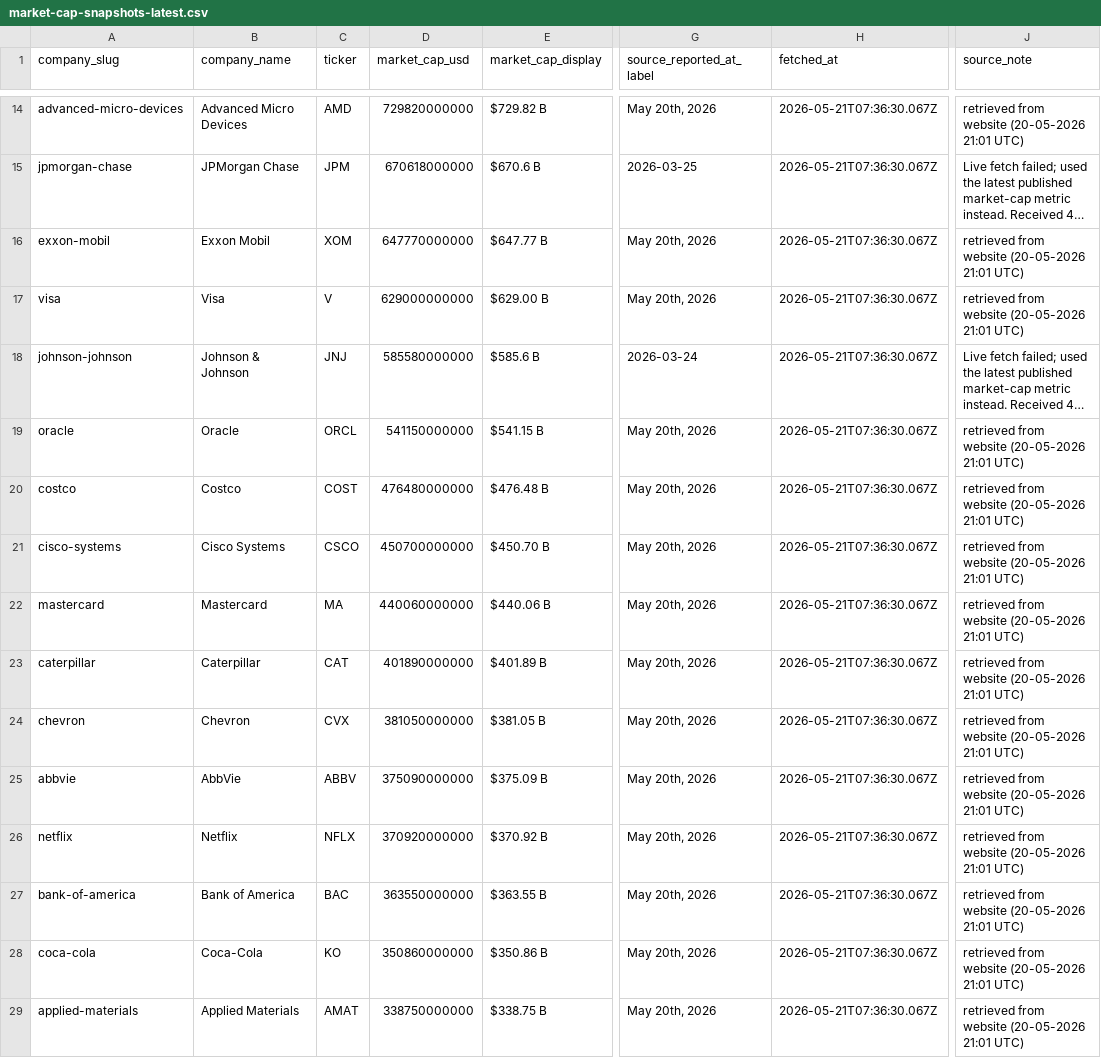
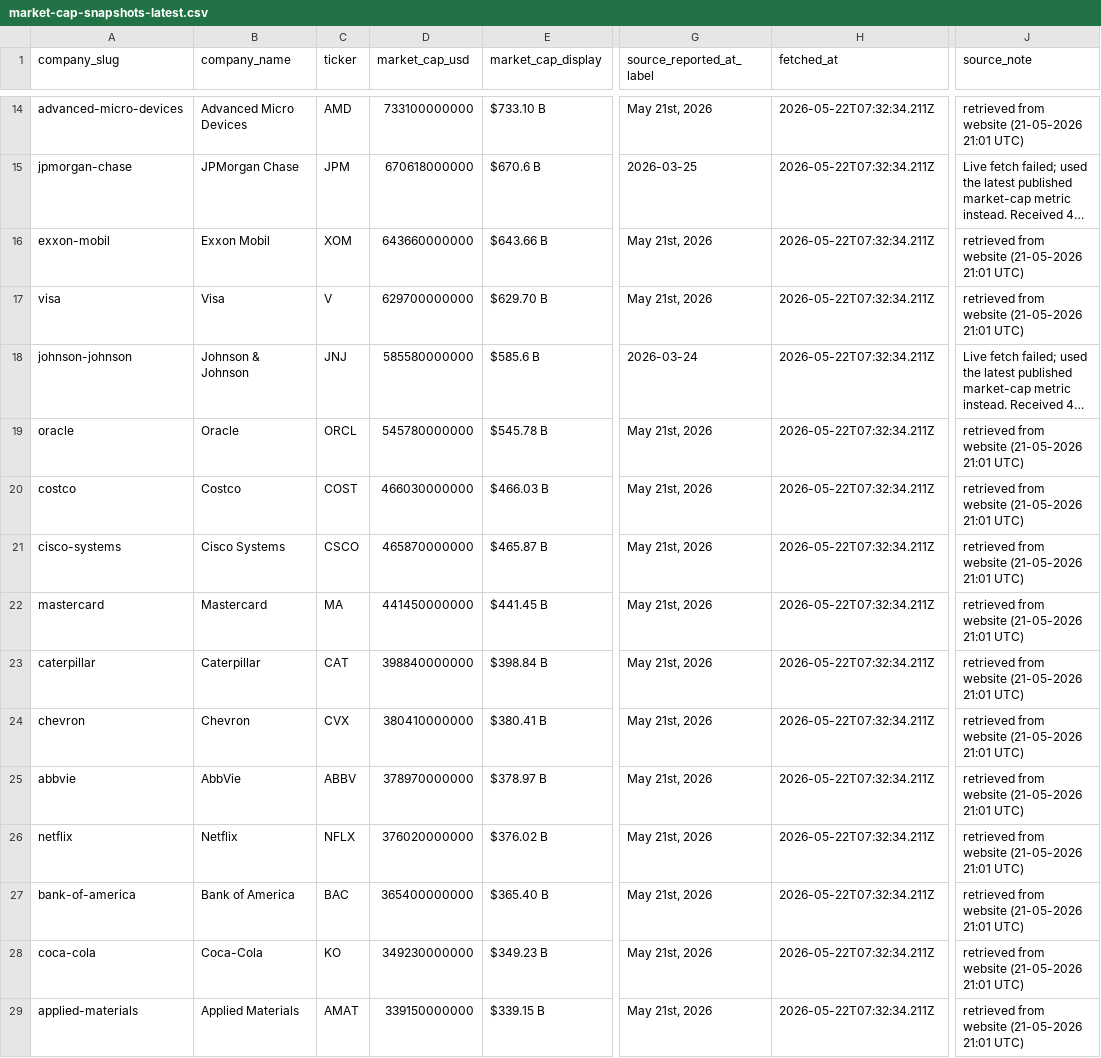
Before and after one commit to pRizz/free-the-world, a CSV file: public/data/market-cap-snapshots-latest.csv, drawn as a sheet; only a part is shown, gaps mark what is left out; long unchanged cells end in …; the diff covers the shown part only; the diff names each change by its address in the sheet, - before the commit and + after, or states it on an @@ line.

```diff
--- a/public/data/market-cap-snapshots-latest.csv
+++ b/public/data/market-cap-snapshots-latest.csv
-D14 (market_cap_usd): 729820000000
+D14 (market_cap_usd): 733100000000
-E14 (market_cap_display): $729.82 B
+E14 (market_cap_display): $733.10 B
-G14 (source_reported_at_label): May 20th, 2026
+G14 (source_reported_at_label): May 21st, 2026
-H14:H29 (fetched_at): 2026-05-21T07:36:30.067Z
+H14:H29 (fetched_at): 2026-05-22T07:32:34.211Z
-J14 (source_note): retrieved from website (20-05-2026 21:01 UTC)
+J14 (source_note): retrieved from website (21-05-2026 21:01 UTC)
-D16 (market_cap_usd): 647770000000
+D16 (market_cap_usd): 643660000000
-E16 (market_cap_display): $647.77 B
+E16 (market_cap_display): $643.66 B
-G16:G17 (source_reported_at_label): May 20th, 2026
+G16:G17 (source_reported_at_label): May 21st, 2026
-J16:J17 (source_note): retrieved from website (20-05-2026 21:01 UTC)
+J16:J17 (source_note): retrieved from website (21-05-2026 21:01 UTC)
-D17 (market_cap_usd): 629000000000
+D17 (market_cap_usd): 629700000000
-E17 (market_cap_display): $629.00 B
+E17 (market_cap_display): $629.70 B
-D19 (market_cap_usd): 541150000000
+D19 (market_cap_usd): 545780000000
-E19 (market_cap_display): $541.15 B
+E19 (market_cap_display): $545.78 B
-G19:G29 (source_reported_at_label): May 20th, 2026
+G19:G29 (source_reported_at_label): May 21st, 2026
-J19:J29 (source_note): retrieved from website (20-05-2026 21:01 UTC)
+J19:J29 (source_note): retrieved from website (21-05-2026 21:01 UTC)
-D20 (market_cap_usd): 476480000000
+D20 (market_cap_usd): 466030000000
-E20 (market_cap_display): $476.48 B
+E20 (market_cap_display): $466.03 B
-D21 (market_cap_usd): 450700000000
+D21 (market_cap_usd): 465870000000
-E21 (market_cap_display): $450.70 B
+E21 (market_cap_display): $465.87 B
-D22 (market_cap_usd): 440060000000
+D22 (market_cap_usd): 441450000000
-E22 (market_cap_display): $440.06 B
+E22 (market_cap_display): $441.45 B
-D23 (market_cap_usd): 401890000000
+D23 (market_cap_usd): 398840000000
-E23 (market_cap_display): $401.89 B
+E23 (market_cap_display): $398.84 B
-D24 (market_cap_usd): 381050000000
+D24 (market_cap_usd): 380410000000
-E24 (market_cap_display): $381.05 B
+E24 (market_cap_display): $380.41 B
-D25 (market_cap_usd): 375090000000
+D25 (market_cap_usd): 378970000000
-E25 (market_cap_display): $375.09 B
+E25 (market_cap_display): $378.97 B
-D26 (market_cap_usd): 370920000000
+D26 (market_cap_usd): 376020000000
-E26 (market_cap_display): $370.92 B
+E26 (market_cap_display): $376.02 B
-D27 (market_cap_usd): 363550000000
+D27 (market_cap_usd): 365400000000
-E27 (market_cap_display): $363.55 B
+E27 (market_cap_display): $365.40 B
-D28 (market_cap_usd): 350860000000
+D28 (market_cap_usd): 349230000000
-E28 (market_cap_display): $350.86 B
+E28 (market_cap_display): $349.23 B
-D29 (market_cap_usd): 338750000000
+D29 (market_cap_usd): 339150000000
-E29 (market_cap_display): $338.75 B
+E29 (market_cap_display): $339.15 B
```
Also changed, not shown: 1 added row, 1 removed row and 83 edited cells elsewhere in this file, 1 other file.
